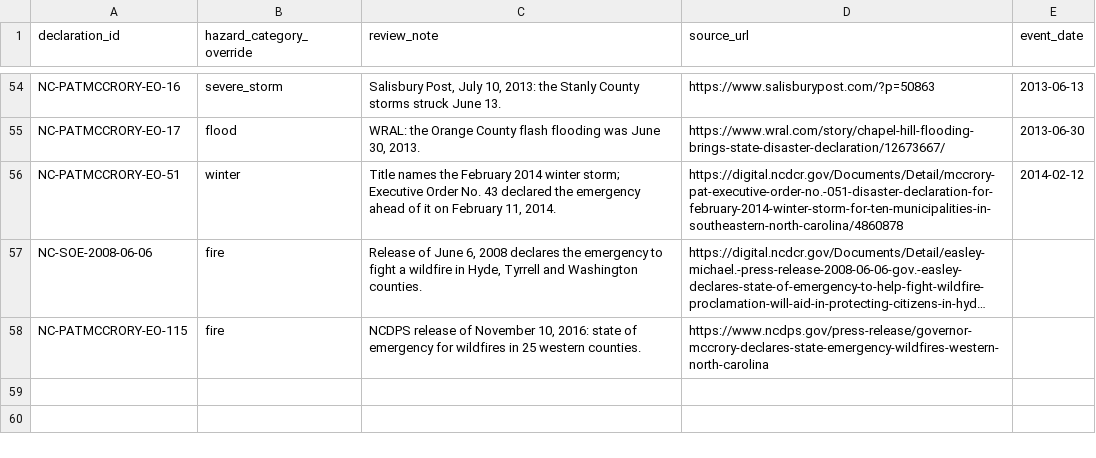
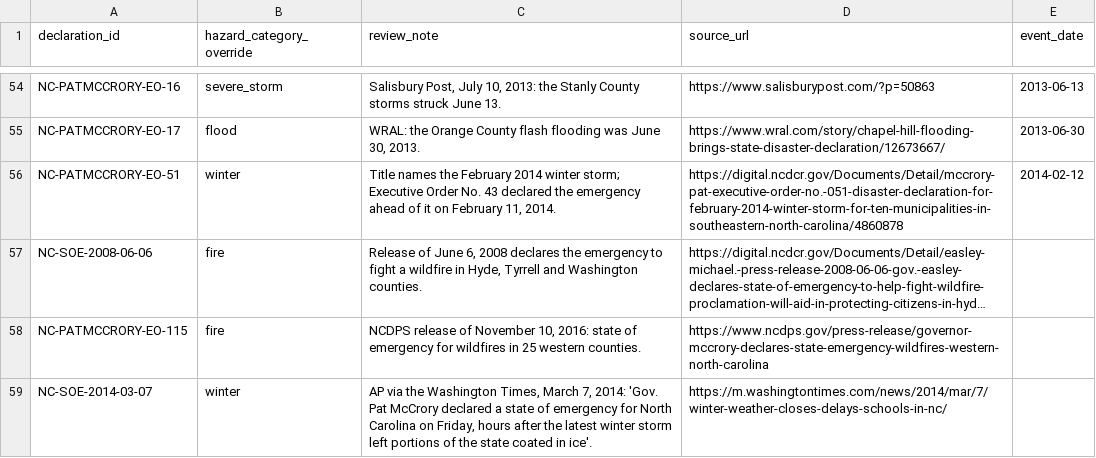
Before and after one commit to Phenom1881/disaster-data, a CSV file: plus/north-carolina/hazard_overrides.csv, drawn as a sheet; only a part is shown, gaps mark what is left out; long unchanged cells end in …; the diff names each change by its address in the sheet, - before the commit and + after, or states it on an @@ line.

```diff
--- a/plus/north-carolina/hazard_overrides.csv
+++ b/plus/north-carolina/hazard_overrides.csv
+row 59: NC-SOE-2014-03-07 | winter | AP via the Washington Times, March 7, 2014: 'Gov. Pat McCrory declared a state of emergency for North Carolina on Friday, hours after the latest winter storm left portions of the state coated in ice'. | https://m.washingtontimes.com/news/2014/mar/7/winter-weather-closes-delays-schools-in-nc/
```
Also changed, not shown: plus/north-carolina/manual_declarations.csv, 3 other files.
